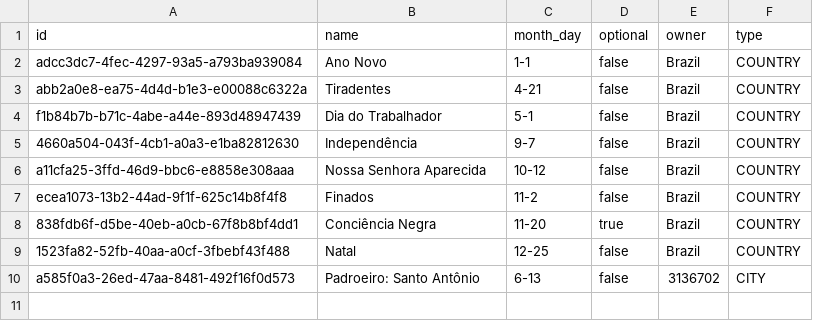
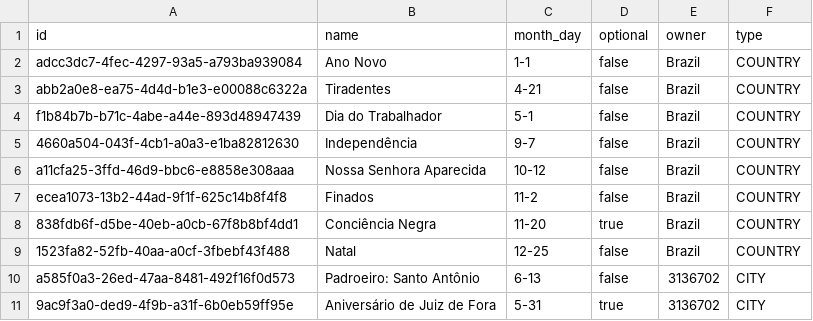
Before and after one commit to mdamaceno/national_holiday, a CSV file: lib/national_holiday_domain/database_context/collections/holidays/br.csv, drawn as a sheet; the diff names each change by its address in the sheet, - before the commit and + after, or states it on an @@ line.

Commit message:
include Juiz de Fora birthday

```diff
--- a/lib/national_holiday_domain/database_context/collections/holidays/br.csv
+++ b/lib/national_holiday_domain/database_context/collections/holidays/br.csv
+row 11: 9ac9f3a0-ded9-4f9b-a31f-6b0eb59ff95e | Aniversário de Juiz de Fora | 5-31 | true | 3136702 | CITY
```
